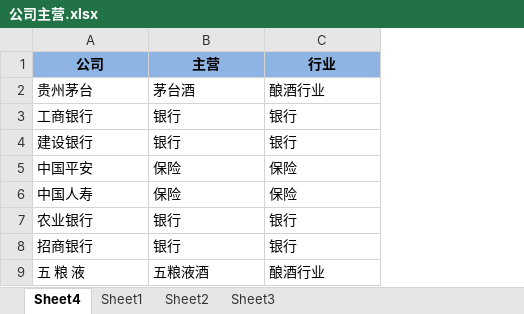
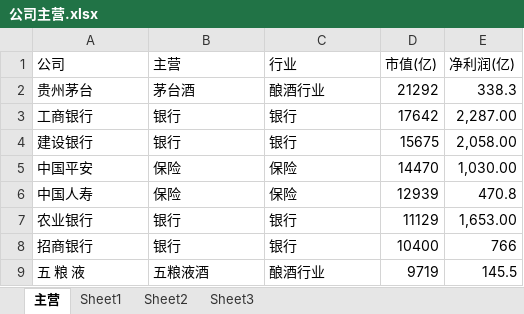
Before and after one commit to caoygx/stock, an Excel workbook: 公司主营.xlsx, sheet 主营, drawn as a sheet; only a part is shown; values as stored, in another font and other column widths than the file's, no borders; the diff names each change by its address in the sheet, - before the commit and + after, or states it on an @@ line.

```diff
--- a/公司主营.xlsx (sheet 主营)
+++ b/公司主营.xlsx (sheet 主营)
-sheet tab: Sheet4
+sheet tab: 主营
+column D (市值(亿)), rows 2-9: 21292 | 17642 | 15675 | 14470 | 12939 | 11129 | 10400 | 9719
+column E (净利润(亿)), rows 2-9: 338.3 | 2,287.00 | 2,058.00 | 1,030.00 | 470.8 | 1,653.00 | 766 | 145.5
@@ A1:C1 fill: #8EB4E3 → none, bold: on → off, alignment: center → left @@
```
